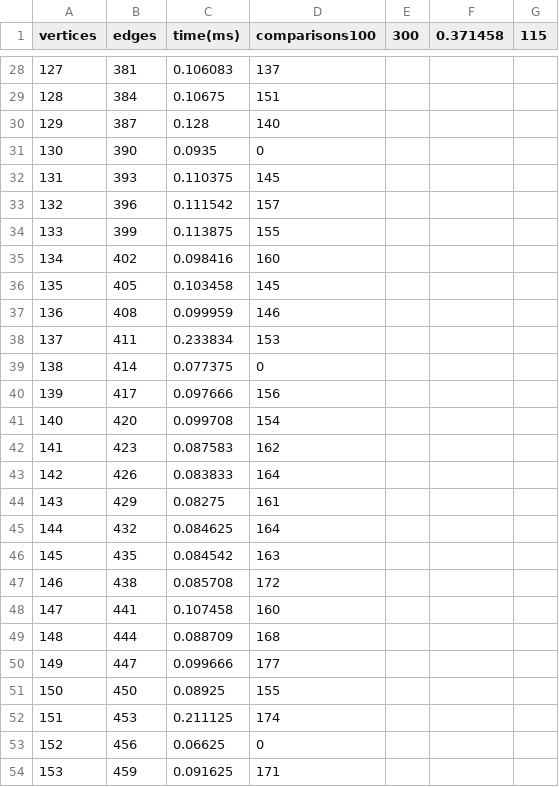
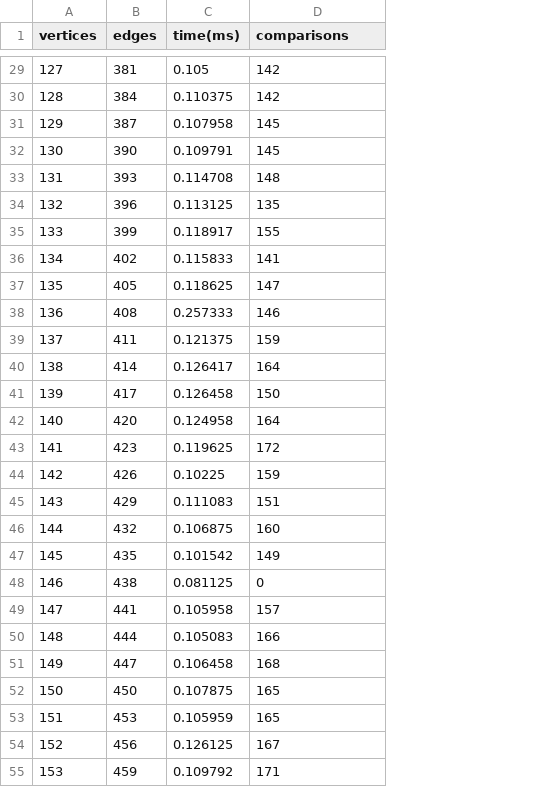
Before and after one commit to halleuy/sc2001-project2-a, a CSV file: results.csv, drawn as a sheet; only a part is shown, gaps mark what is left out; removed rows and columns are numbered as before the commit, all else as after; the diff covers the shown part only; the diff names each change by its address in the sheet, - before the commit and + after, or states it on an @@ line.

```diff
--- a/results.csv
+++ b/results.csv
-column C (time(ms)), rows 28-54: 0.106083 | 0.10675 | 0.128 | 0.0935 | 0.110375 | 0.111542 | 0.113875 | 0.098416 | 0.103458 | 0.099959 | 0.233834 | 0.077375 | 0.097666 | 0.099708 | 0.087583 | 0.083833 | 0.08275 | 0.084625 | 0.084542 | 0.085708 | 0.107458 | 0.088709 | 0.099666 | 0.08925 | 0.211125 | 0.06625 | 0.091625
+column C (time(ms)), rows 29-55: 0.105 | 0.110375 | 0.107958 | 0.109791 | 0.114708 | 0.113125 | 0.118917 | 0.115833 | 0.118625 | 0.257333 | 0.121375 | 0.126417 | 0.126458 | 0.124958 | 0.119625 | 0.10225 | 0.111083 | 0.106875 | 0.101542 | 0.081125 | 0.105958 | 0.105083 | 0.106458 | 0.107875 | 0.105959 | 0.126125 | 0.109792
-column E (300), empty
-column F (0.371458), empty
-column G (115), empty
-D1: comparisons100
+D1: comparisons
-D29 (comparisons): 137
+D29 (comparisons): 142
-D30 (comparisons): 151
+D30 (comparisons): 142
-D31 (comparisons): 140
+D31 (comparisons): 145
-D32 (comparisons): 0
+D32 (comparisons): 145
-D33 (comparisons): 145
+D33 (comparisons): 148
-D34 (comparisons): 157
+D34 (comparisons): 135
-D36 (comparisons): 160
+D36 (comparisons): 141
-D37 (comparisons): 145
+D37 (comparisons): 147
-D39 (comparisons): 153
+D39 (comparisons): 159
-D40 (comparisons): 0
+D40 (comparisons): 164
-D41 (comparisons): 156
+D41 (comparisons): 150
-D42 (comparisons): 154
+D42 (comparisons): 164
-D43 (comparisons): 162
+D43 (comparisons): 172
-D44 (comparisons): 164
+D44 (comparisons): 159
-D45 (comparisons): 161
+D45 (comparisons): 151
-D46 (comparisons): 164
+D46 (comparisons): 160
-D47 (comparisons): 163
+D47 (comparisons): 149
-D48 (comparisons): 172
+D48 (comparisons): 0
-D49 (comparisons): 160
+D49 (comparisons): 157
-D50 (comparisons): 168
+D50 (comparisons): 166
-D51 (comparisons): 177
+D51 (comparisons): 168
-D52 (comparisons): 155
+D52 (comparisons): 165
-D53 (comparisons): 174
+D53 (comparisons): 165
-D54 (comparisons): 0
+D54 (comparisons): 167
```
Also changed, not shown: 1 added row and 71 edited cells elsewhere in this file, 1 other file.
